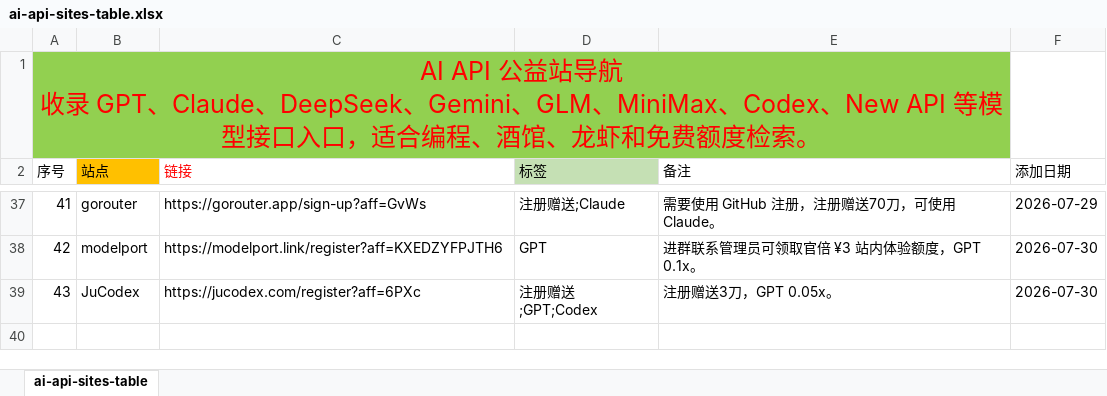
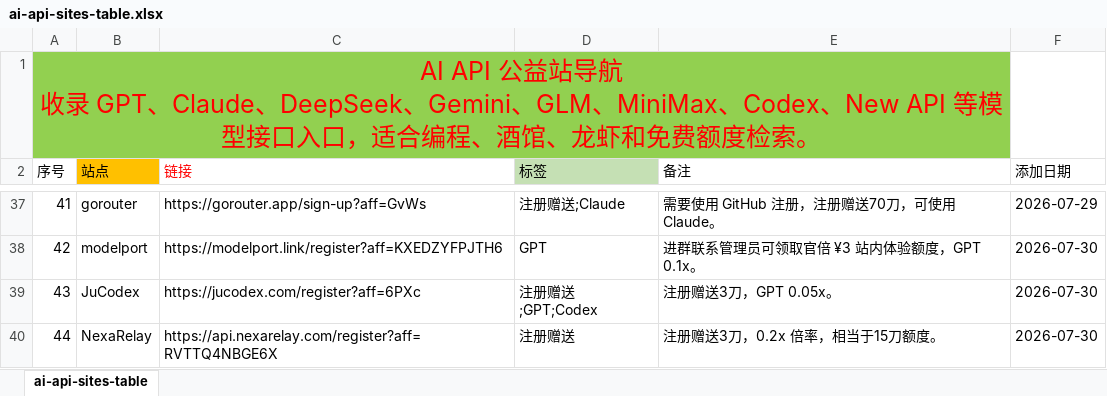
Before and after one commit to bubblevv/ai-api-gongyi-nav, an Excel workbook: ai-api-sites-table.xlsx, sheet ai-api-sites-table, drawn as a sheet; only a part is shown, gaps mark what is left out; values as stored, in another font and other column widths than the file's, no borders; the diff names each change by its address in the sheet, - before the commit and + after, or states it on an @@ line.

```diff
--- a/ai-api-sites-table.xlsx (sheet ai-api-sites-table)
+++ b/ai-api-sites-table.xlsx (sheet ai-api-sites-table)
+row 40: 44 | NexaRelay | https://api.nexarelay.com/register?aff=RVTTQ4NBGE6X | 注册赠送 | 注册赠送3刀，0.2x 倍率，相当于15刀额度。 | 2026-07-30
```
Also changed, not shown: 8 other files.
